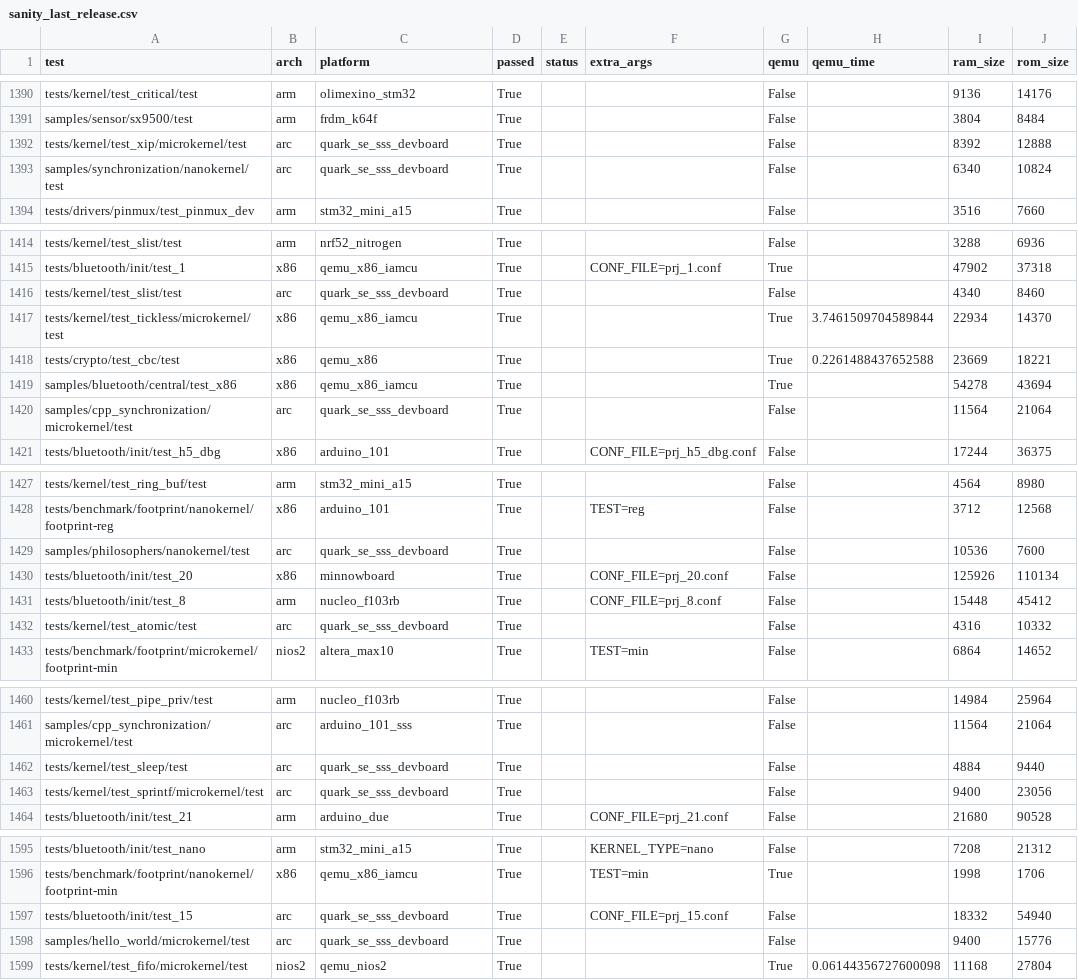
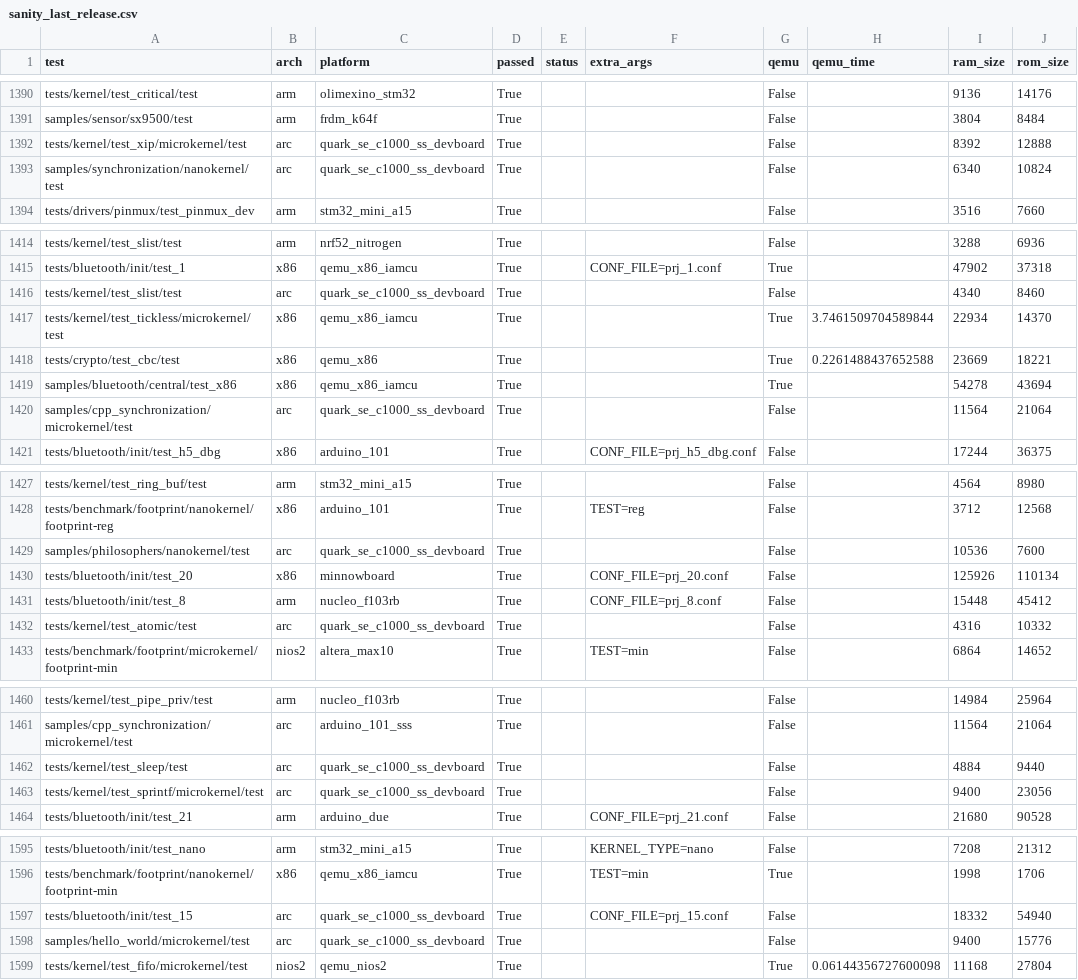
Before and after one commit to shijoe4/zephyr, a CSV file: scripts/sanity_chk/sanity_last_release.csv, drawn as a sheet; only a part is shown, gaps mark what is left out; the diff covers the shown part only.

Commit message:
boards: rename Quark SE Devboard to Quark SE C1000 (Sensor Subsystem)
Jira: ZEP-758
Change-Id: I8ee5a2f9e4a6ecbd15214e59321bf27a502ef6ee
Signed-off-by: Anas Nashif <anas.nashif@intel.com>

```diff
--- a/scripts/sanity_chk/sanity_last_release.csv
+++ b/scripts/sanity_chk/sanity_last_release.csv
@@ -1391,4 +1391,4 @@ tests/kernel/test_critical/test,arm,olimexino_stm32,True,,,False,,9136,14176
 samples/sensor/sx9500/test,arm,frdm_k64f,True,,,False,,3804,8484
-tests/kernel/test_xip/microkernel/test,arc,quark_se_sss_devboard,True,,,False,,8392,12888
-samples/synchronization/nanokernel/test,arc,quark_se_sss_devboard,True,,,False,,6340,10824
+tests/kernel/test_xip/microkernel/test,arc,quark_se_c1000_ss_devboard,True,,,False,,8392,12888
+samples/synchronization/nanokernel/test,arc,quark_se_c1000_ss_devboard,True,,,False,,6340,10824
 tests/drivers/pinmux/test_pinmux_dev,arm,stm32_mini_a15,True,,,False,,3516,7660
@@ -1415,3 +1415,3 @@ tests/kernel/test_slist/test,arm,nrf52_nitrogen,True,,,False,,3288,6936
 tests/bluetooth/init/test_1,x86,qemu_x86_iamcu,True,,CONF_FILE=prj_1.conf,True,,47902,37318
-tests/kernel/test_slist/test,arc,quark_se_sss_devboard,True,,,False,,4340,8460
+tests/kernel/test_slist/test,arc,quark_se_c1000_ss_devboard,True,,,False,,4340,8460
 tests/kernel/test_tickless/microkernel/test,x86,qemu_x86_iamcu,True,,,True,3.7461509704589844,22934,14370
@@ -1419,3 +1419,3 @@ tests/crypto/test_cbc/test,x86,qemu_x86,True,,,True,0.2261488437652588,23669,182
 samples/bluetooth/central/test_x86,x86,qemu_x86_iamcu,True,,,True,,54278,43694
-samples/cpp_synchronization/microkernel/test,arc,quark_se_sss_devboard,True,,,False,,11564,21064
+samples/cpp_synchronization/microkernel/test,arc,quark_se_c1000_ss_devboard,True,,,False,,11564,21064
 tests/bluetooth/init/test_h5_dbg,x86,arduino_101,True,,CONF_FILE=prj_h5_dbg.conf,False,,17244,36375
@@ -1428,6 +1428,6 @@ tests/kernel/test_ring_buf/test,arm,stm32_mini_a15,True,,,False,,4564,8980
 tests/benchmark/footprint/nanokernel/footprint-reg,x86,arduino_101,True,,TEST=reg,False,,3712,12568
-samples/philosophers/nanokernel/test,arc,quark_se_sss_devboard,True,,,False,,10536,7600
+samples/philosophers/nanokernel/test,arc,quark_se_c1000_ss_devboard,True,,,False,,10536,7600
 tests/bluetooth/init/test_20,x86,minnowboard,True,,CONF_FILE=prj_20.conf,False,,125926,110134
 tests/bluetooth/init/test_8,arm,nucleo_f103rb,True,,CONF_FILE=prj_8.conf,False,,15448,45412
-tests/kernel/test_atomic/test,arc,quark_se_sss_devboard,True,,,False,,4316,10332
+tests/kernel/test_atomic/test,arc,quark_se_c1000_ss_devboard,True,,,False,,4316,10332
 tests/benchmark/footprint/microkernel/footprint-min,nios2,altera_max10,True,,TEST=min,False,,6864,14652
@@ -1461,4 +1461,4 @@ tests/kernel/test_pipe_priv/test,arm,nucleo_f103rb,True,,,False,,14984,25964
 samples/cpp_synchronization/microkernel/test,arc,arduino_101_sss,True,,,False,,11564,21064
-tests/kernel/test_sleep/test,arc,quark_se_sss_devboard,True,,,False,,4884,9440
-tests/kernel/test_sprintf/microkernel/test,arc,quark_se_sss_devboard,True,,,False,,9400,23056
+tests/kernel/test_sleep/test,arc,quark_se_c1000_ss_devboard,True,,,False,,4884,9440
+tests/kernel/test_sprintf/microkernel/test,arc,quark_se_c1000_ss_devboard,True,,,False,,9400,23056
 tests/bluetooth/init/test_21,arm,arduino_due,True,,CONF_FILE=prj_21.conf,False,,21680,90528
@@ -1596,4 +1596,4 @@ tests/bluetooth/init/test_nano,arm,stm32_mini_a15,True,,KERNEL_TYPE=nano,False,,
 tests/benchmark/footprint/nanokernel/footprint-min,x86,qemu_x86_iamcu,True,,TEST=min,True,,1998,1706
-tests/bluetooth/init/test_15,arc,quark_se_sss_devboard,True,,CONF_FILE=prj_15.conf,False,,18332,54940
-samples/hello_world/microkernel/test,arc,quark_se_sss_devboard,True,,,False,,9400,15776
+tests/bluetooth/init/test_15,arc,quark_se_c1000_ss_devboard,True,,CONF_FILE=prj_15.conf,False,,18332,54940
+samples/hello_world/microkernel/test,arc,quark_se_c1000_ss_devboard,True,,,False,,9400,15776
 tests/kernel/test_fifo/microkernel/test,nios2,qemu_nios2,True,,,True,0.06144356727600098,11168,27804
```
Also changed, not shown: 83 edited cells elsewhere in this file, 54 other files.
